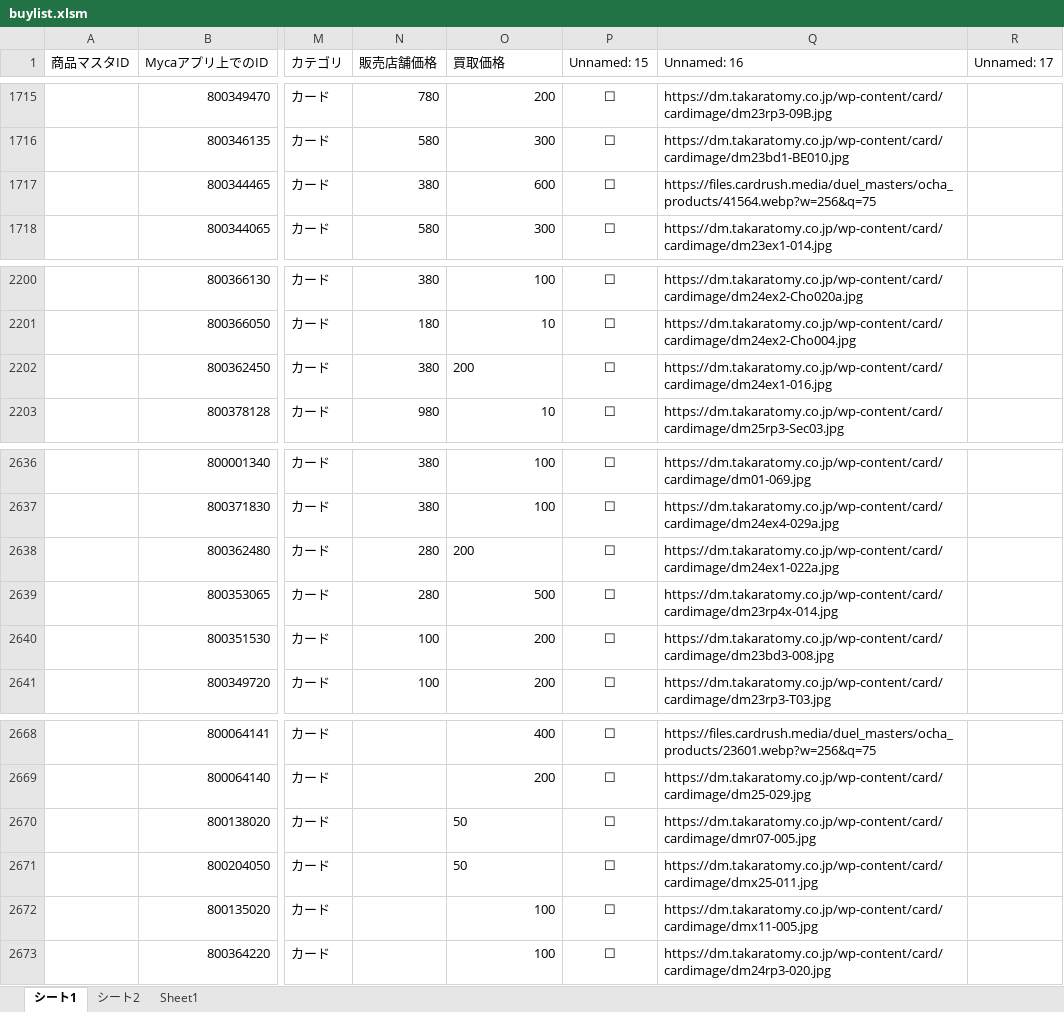
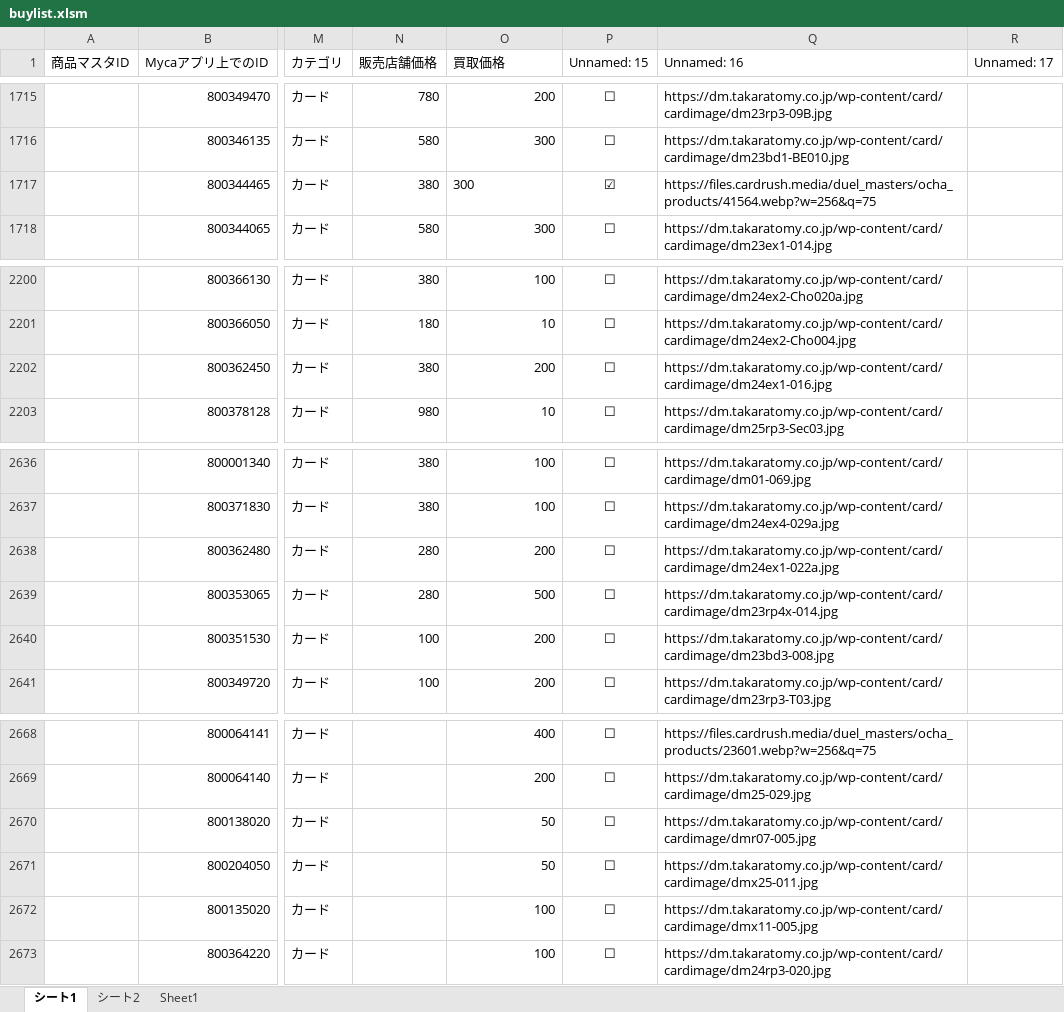
Before and after one commit to climaxcard/climax, an Excel workbook: buylist.xlsm, sheet シート1, drawn as a sheet; only a part is shown, gaps mark what is left out; values as stored, in another font and other column widths than the file's, no borders; the diff names each change by its address in the sheet, - before the commit and + after, or states it on an @@ line.

```diff
--- a/buylist.xlsm (sheet シート1)
+++ b/buylist.xlsm (sheet シート1)
-O1717 (買取価格): 600
+O1717 (買取価格): 300
-P1717 (Unnamed: 15): ☐
+P1717 (Unnamed: 15): ☑
-O2202 alignment: left
+O2202 alignment: right
-O2638 alignment: left
+O2638 alignment: right
-O2670:O2671 alignment: left
+O2670:O2671 alignment: right
```
Also changed, not shown: sheet シート2, hidden cells, 3 other files.
